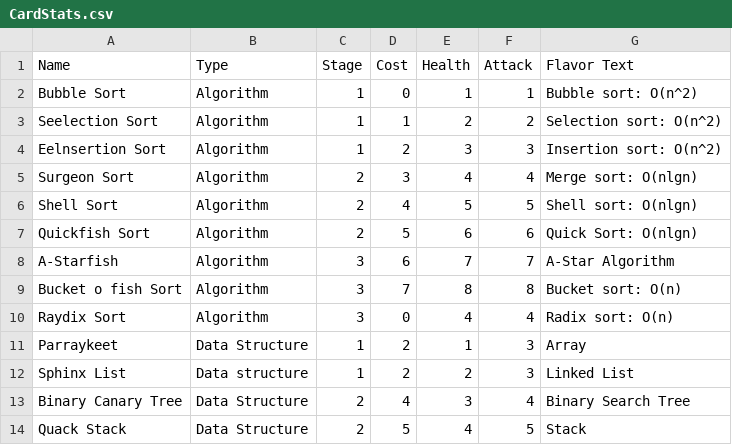
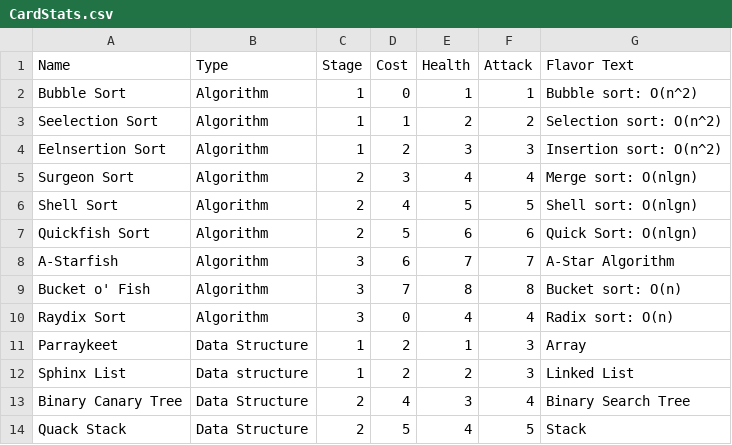
Before and after one commit to MarlonHuynh/146SemesterProjectLibGDX, a CSV file: core/src/main/java/io/github/dataevolutionclasses/CardStats.csv, drawn as a sheet; only a part is shown.

Commit message:
card data read into card objects and assigned with textures. game renders card texture for testing

```diff
--- a/core/src/main/java/io/github/dataevolutionclasses/CardStats.csv
+++ b/core/src/main/java/io/github/dataevolutionclasses/CardStats.csv
@@ -8,3 +8,3 @@ Quickfish Sort,Algorithm,2,5,6,6,Quick Sort: O(nlgn)
 A-Starfish,Algorithm,3,6,7,7,A-Star Algorithm
-Bucket o fish Sort,Algorithm,3,7,8,8,Bucket sort: O(n)
+Bucket o' Fish,Algorithm,3,7,8,8,Bucket sort: O(n)
 Raydix Sort,Algorithm,3,0,4,4,Radix sort: O(n)
```
Also changed, not shown: 3 other files.
